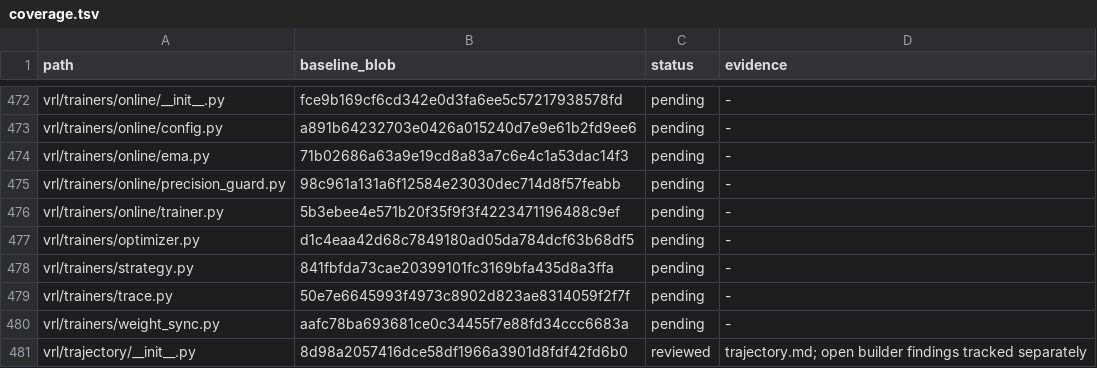
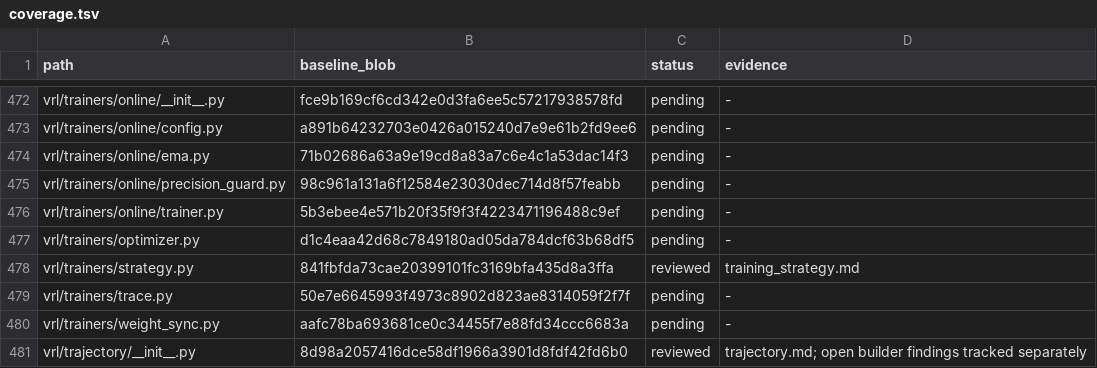
Before and after one commit to guoriyue/VRL, a TSV file: docs/research/automated_clarity_audit/coverage.tsv, drawn as a sheet; only a part is shown, gaps mark what is left out.

```diff
--- a/docs/research/automated_clarity_audit/coverage.tsv
+++ b/docs/research/automated_clarity_audit/coverage.tsv
@@ -477,3 +477,3 @@ vrl/trainers/online/trainer.py	5b3ebee4e571b20f35f9f3f4223471196488c9ef	pending
 vrl/trainers/optimizer.py	d1c4eaa42d68c7849180ad05da784dcf63b68df5	pending	-
-vrl/trainers/strategy.py	841fbfda73cae20399101fc3169bfa435d8a3ffa	pending	-
+vrl/trainers/strategy.py	841fbfda73cae20399101fc3169bfa435d8a3ffa	reviewed	training_strategy.md
 vrl/trainers/trace.py	50e7e6645993f4973c8902d823ae8314059f2f7f	pending	-
```
Also changed, not shown: 2 other files.
